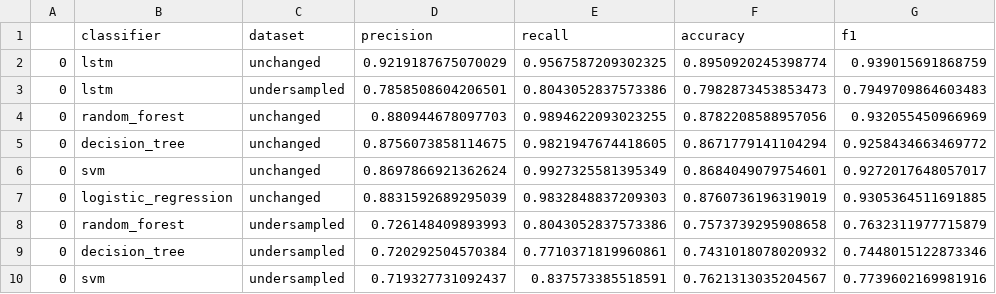
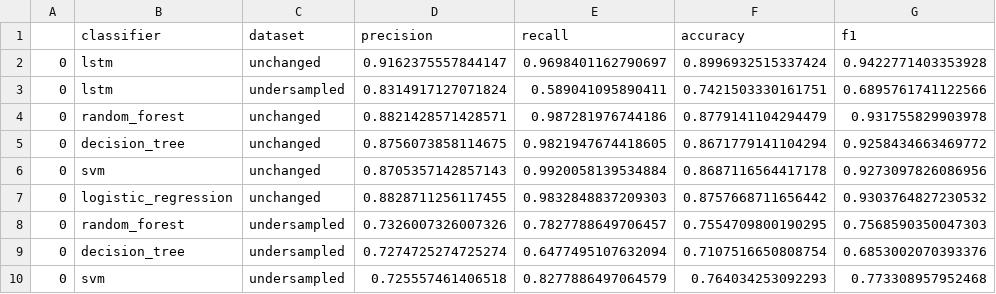
Before and after one commit to fidsusj/HateSpeechDetection, a CSV file: src/results/results.csv, drawn as a sheet; only a part is shown; the diff covers the shown part only.

```diff
--- a/src/results/results.csv
+++ b/src/results/results.csv
@@ -1,10 +1,10 @@
 ,classifier,dataset,precision,recall,accuracy,f1
-0,lstm,unchanged,0.9219187675070029,0.9567587209302325,0.8950920245398774,0.939015691868759
-0,lstm,undersampled,0.7858508604206501,0.8043052837573386,0.7982873453853473,0.7949709864603483
-0,random_forest,unchanged,0.880944678097703,0.9894622093023255,0.8782208588957056,0.932055450966969
+0,lstm,unchanged,0.9162375557844147,0.9698401162790697,0.8996932515337424,0.9422771403353928
+0,lstm,undersampled,0.8314917127071824,0.589041095890411,0.7421503330161751,0.6895761741122566
+0,random_forest,unchanged,0.8821428571428571,0.987281976744186,0.8779141104294479,0.931755829903978
 0,decision_tree,unchanged,0.8756073858114675,0.9821947674418605,0.8671779141104294,0.9258434663469772
-0,svm,unchanged,0.8697866921362624,0.9927325581395349,0.8684049079754601,0.9272017648057017
-0,logistic_regression,unchanged,0.8831592689295039,0.9832848837209303,0.8760736196319019,0.9305364511691885
-0,random_forest,undersampled,0.726148409893993,0.8043052837573386,0.7573739295908658,0.7632311977715879
-0,decision_tree,undersampled,0.720292504570384,0.7710371819960861,0.7431018078020932,0.7448015122873346
-0,svm,undersampled,0.719327731092437,0.837573385518591,0.7621313035204567,0.7739602169981916
+0,svm,unchanged,0.8705357142857143,0.9920058139534884,0.8687116564417178,0.9273097826086956
+0,logistic_regression,unchanged,0.8828711256117455,0.9832848837209303,0.8757668711656442,0.9303764827230532
+0,random_forest,undersampled,0.7326007326007326,0.7827788649706457,0.7554709800190295,0.7568590350047303
+0,decision_tree,undersampled,0.7274725274725274,0.6477495107632094,0.7107516650808754,0.6853002070393376
+0,svm,undersampled,0.725557461406518,0.8277886497064579,0.764034253092293,0.773308957952468
```
Also changed, not shown: 20 edited cells elsewhere in this file, src/data/extracted_features/extracted_features.csv, 56 other files.
